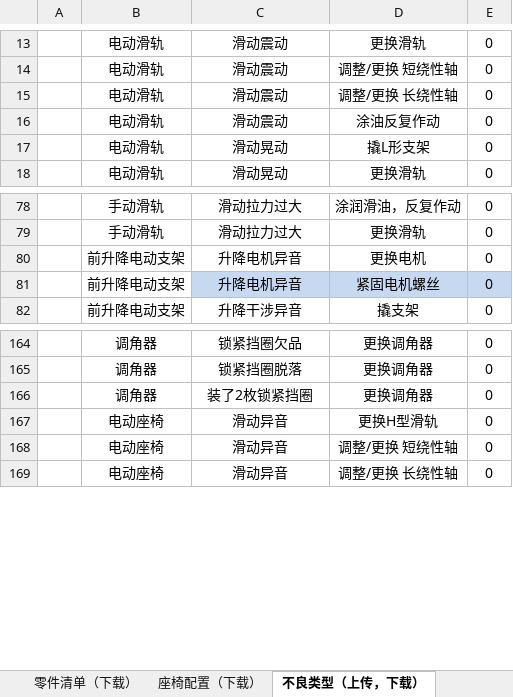
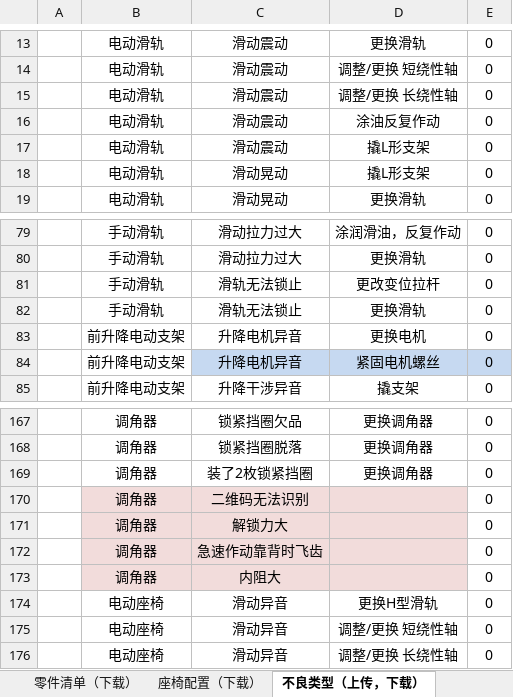
Before and after one commit to 102757017/wico, an Excel workbook: wico/数据表结构.xlsx, sheet 不良类型（上传，下载）, drawn as a sheet; only a part is shown, gaps mark what is left out; values as stored, in another font and other column widths than the file's, no borders; the diff names each change by its address in the sheet, - before the commit and + after, or states it on an @@ line.

```diff
--- a/wico/数据表结构.xlsx (sheet 不良类型（上传，下载）)
+++ b/wico/数据表结构.xlsx (sheet 不良类型（上传，下载）)
+row 17:  | 电动滑轨 | 滑动震动 | 撬L形支架 | 0
+row 81:  | 手动滑轨 | 滑轨无法锁止 | 更改变位拉杆 | 0
+row 82:  | 手动滑轨 | 滑轨无法锁止 | 更换滑轨 | 0
+row 170:  | 调角器 | 二维码无法识别 |  | 0
+row 171:  | 调角器 | 解锁力大 |  | 0
+row 172:  | 调角器 | 急速作动靠背时飞齿 |  | 0
+row 173:  | 调角器 | 内阻大 |  | 0
```
Also changed, not shown: sheet 座椅配置（下载）, charts or pictures.
